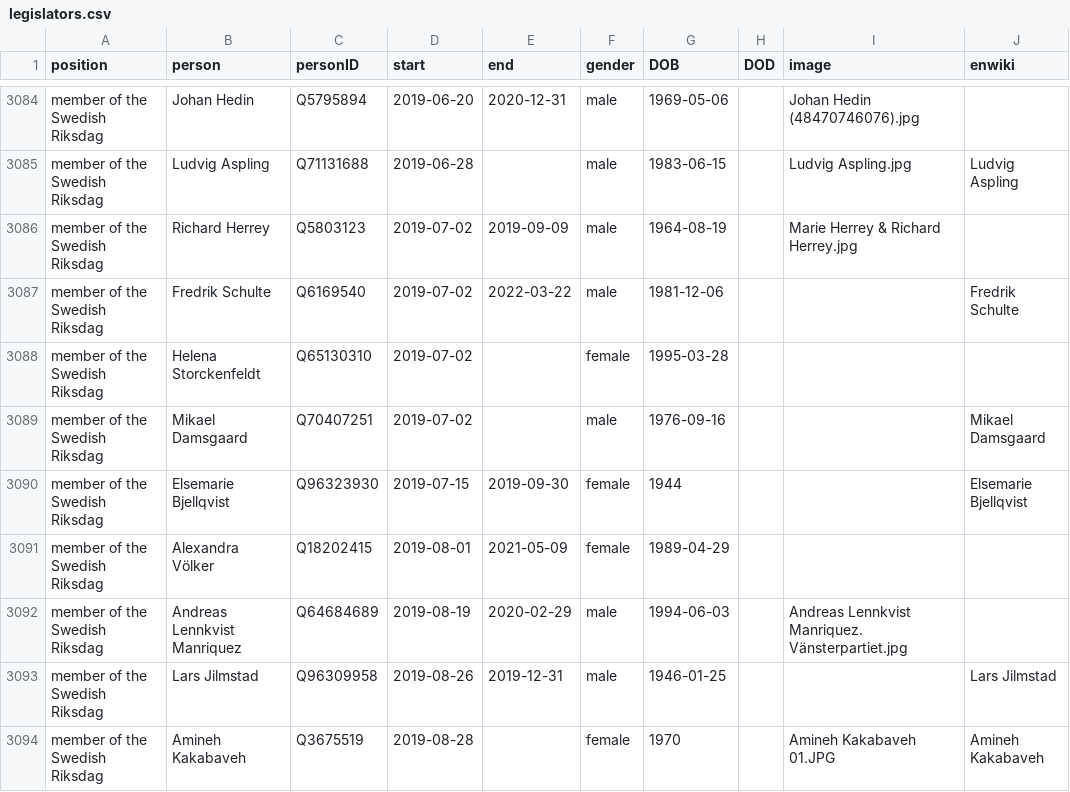
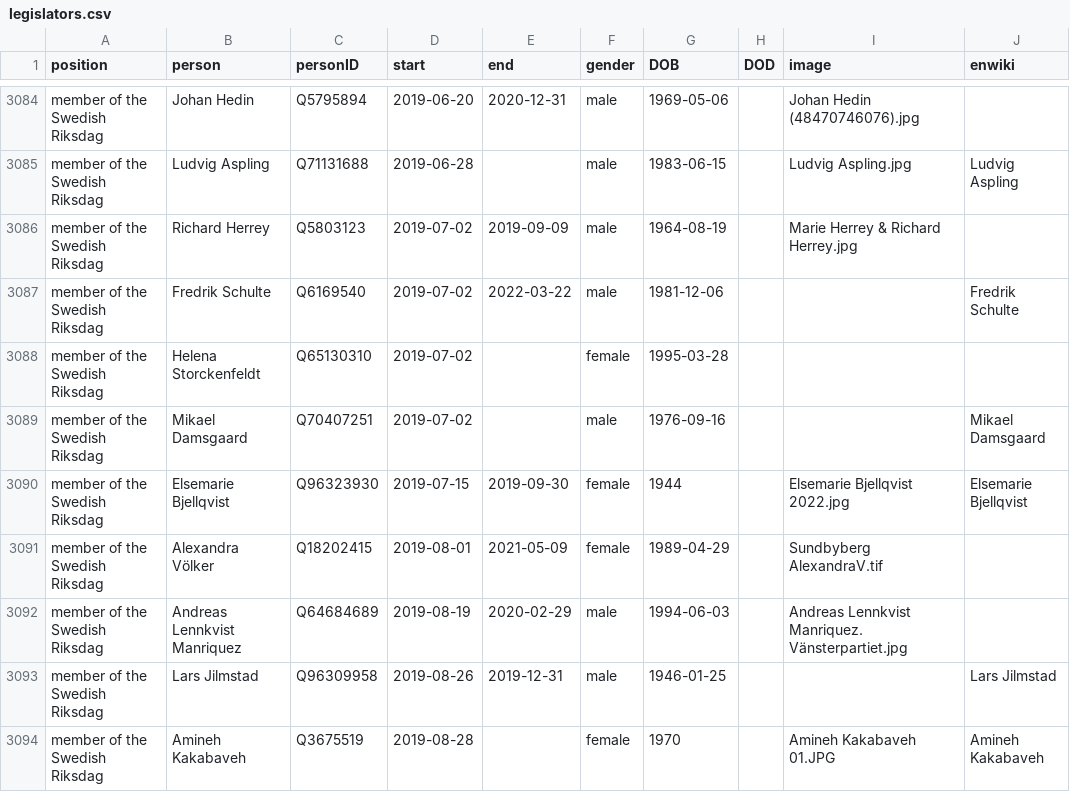
Before and after one commit to every-politician-scrapers/sweden-cabinet, a CSV file: html/legislators.csv, drawn as a sheet; only a part is shown, gaps mark what is left out; the diff covers the shown part only.

```diff
--- a/html/legislators.csv
+++ b/html/legislators.csv
@@ -3089,4 +3089,4 @@ member of the Swedish Riksdag,Helena Storckenfeldt,Q65130310,2019-07-02,,female,
 member of the Swedish Riksdag,Mikael Damsgaard,Q70407251,2019-07-02,,male,1976-09-16,,,Mikael Damsgaard
-member of the Swedish Riksdag,Elsemarie Bjellqvist,Q96323930,2019-07-15,2019-09-30,female,1944,,,Elsemarie Bjellqvist
-member of the Swedish Riksdag,Alexandra Völker,Q18202415,2019-08-01,2021-05-09,female,1989-04-29,,,
+member of the Swedish Riksdag,Elsemarie Bjellqvist,Q96323930,2019-07-15,2019-09-30,female,1944,,Elsemarie Bjellqvist 2022.jpg,Elsemarie Bjellqvist
+member of the Swedish Riksdag,Alexandra Völker,Q18202415,2019-08-01,2021-05-09,female,1989-04-29,,Sundbyberg AlexandraV.tif,
 member of the Swedish Riksdag,Andreas Lennkvist Manriquez,Q64684689,2019-08-19,2020-02-29,male,1994-06-03,,Andreas Lennkvist Manriquez. Vänsterpartiet.jpg,
```
Also changed, not shown: 41 edited cells elsewhere in this file, html/family.csv, 1 other file.
